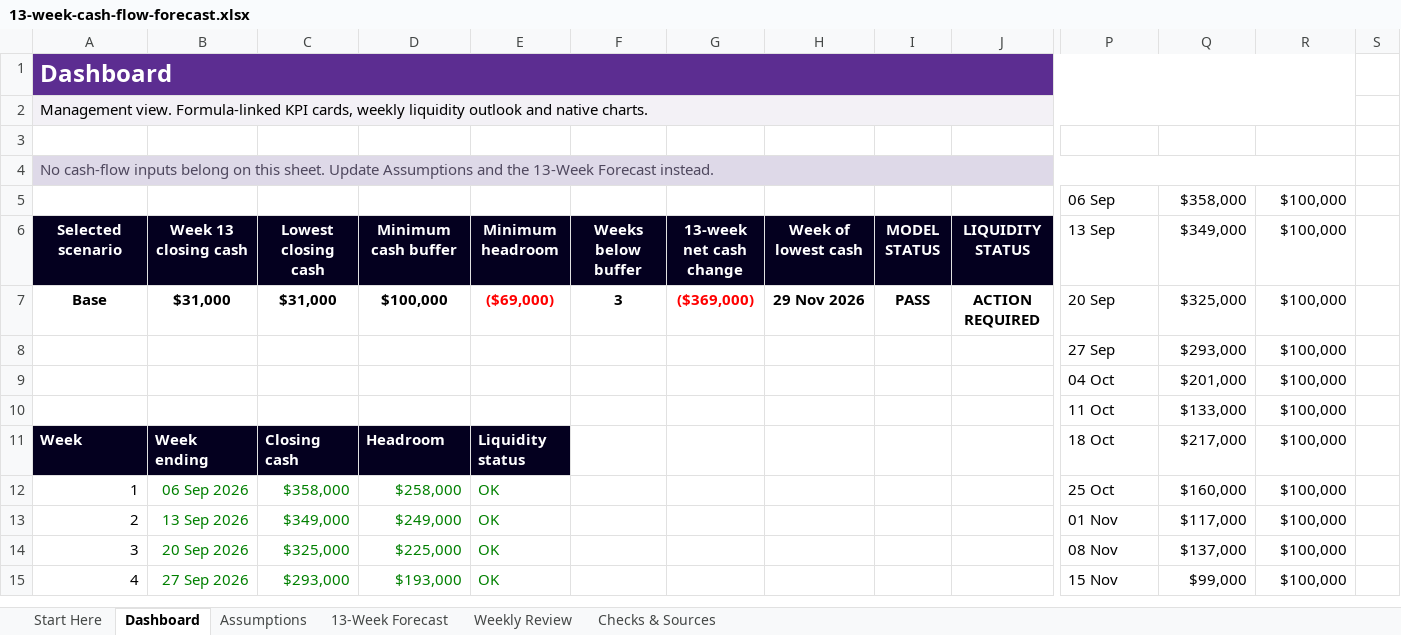
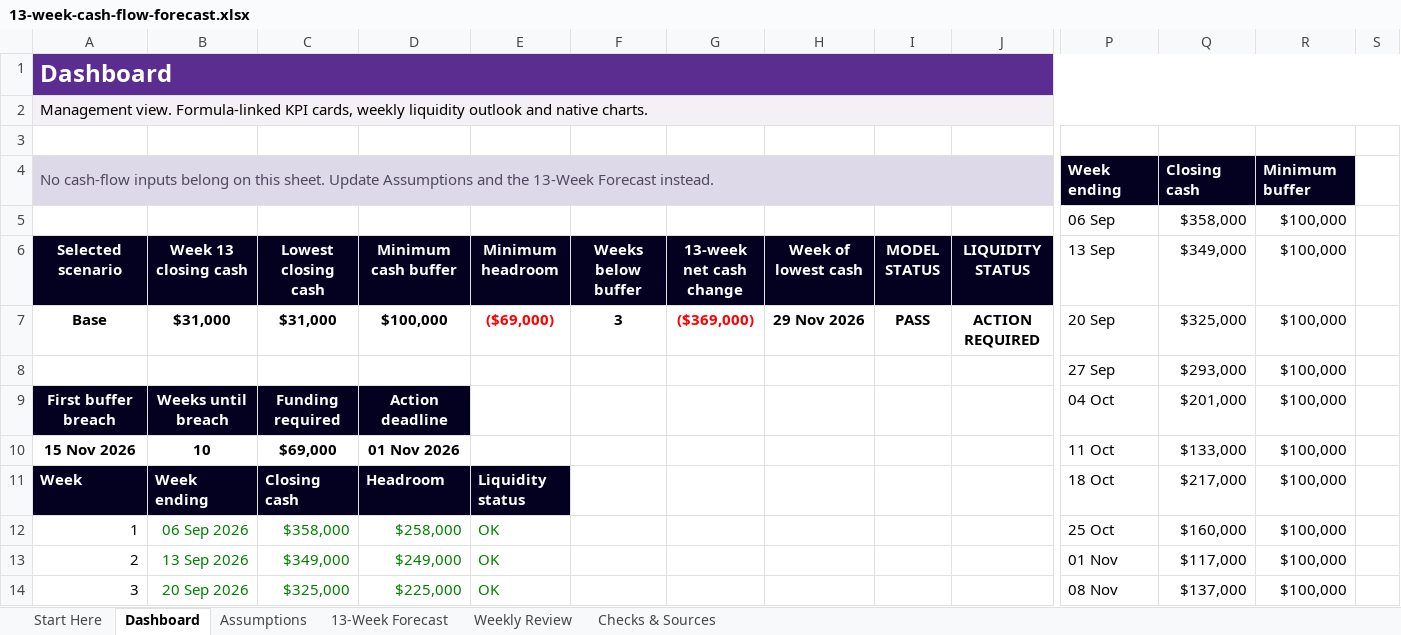
Before and after one commit to ryanduguid/Ozzit, an Excel workbook: templates/13-week-cash-flow-forecast.xlsx, sheet Dashboard, drawn as a sheet; only a part is shown, gaps mark what is left out; the shorter side is filled out with more unchanged rows; values as stored, in another font and other column widths than the file's, no borders; charts and pictures and conditional formats not drawn; removed rows and columns are numbered as before the commit, all else as after; the diff covers the shown part only; the diff names each change by its address in the sheet, - before the commit and + after, or states it on an @@ line.

Commit message:
Improve cash-flow decision support

```diff
--- a/templates/13-week-cash-flow-forecast.xlsx (sheet Dashboard)
+++ b/templates/13-week-cash-flow-forecast.xlsx (sheet Dashboard)
-A1:R1 merged
+A1:S1 merged
-S1 fill: none
+S1 fill: #5C2D91
-A2:R2 merged
+A2:S2 merged
-S2 fill: none
+S2 fill: #F3F1F6
-A4:R4 merged
+A4:O4 merged
-P4 (13 Sep): (empty)
+P4 (13 Sep): Week ending
-Q4 ($349,000): (empty)
+Q4 ($349,000): Closing cash
-R4 ($100,000): (empty)
+R4 ($100,000): Minimum buffer
@@ column A (Selected scenario) renumbered between rows 9 and 10 @@
-A9:D9 fill: none
+A9:D9 fill: #04001F
-B9 (Week 13 closing cash): (empty)
+B9 (Week 13 closing cash): Weeks until breach
-C9 (Lowest closing cash): (empty)
+C9 (Lowest closing cash): Funding required
-D9 (Minimum cash buffer): (empty)
+D9 (Minimum cash buffer): Action deadline
-B10 (Week 13 closing cash): (empty)
+B10 (Week 13 closing cash): 10
-C10 (Lowest closing cash): (empty)
+C10 (Lowest closing cash): $69,000
-D10 (Minimum cash buffer): (empty)
+D10 (Minimum cash buffer): 01 Nov 2026
```
Also changed, not shown: 19 added rows and 4 removed rows elsewhere in this sheet, sheet Weekly Review, sheet Assumptions, sheet Start Here, formulas that keep their value, charts or pictures, 2 other files.
